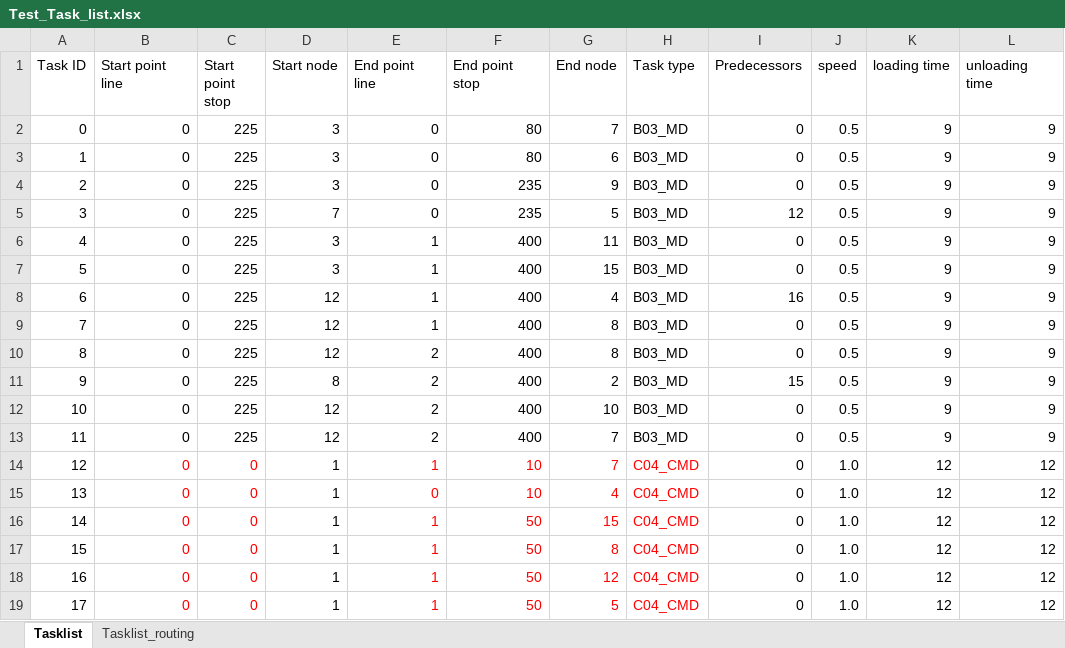
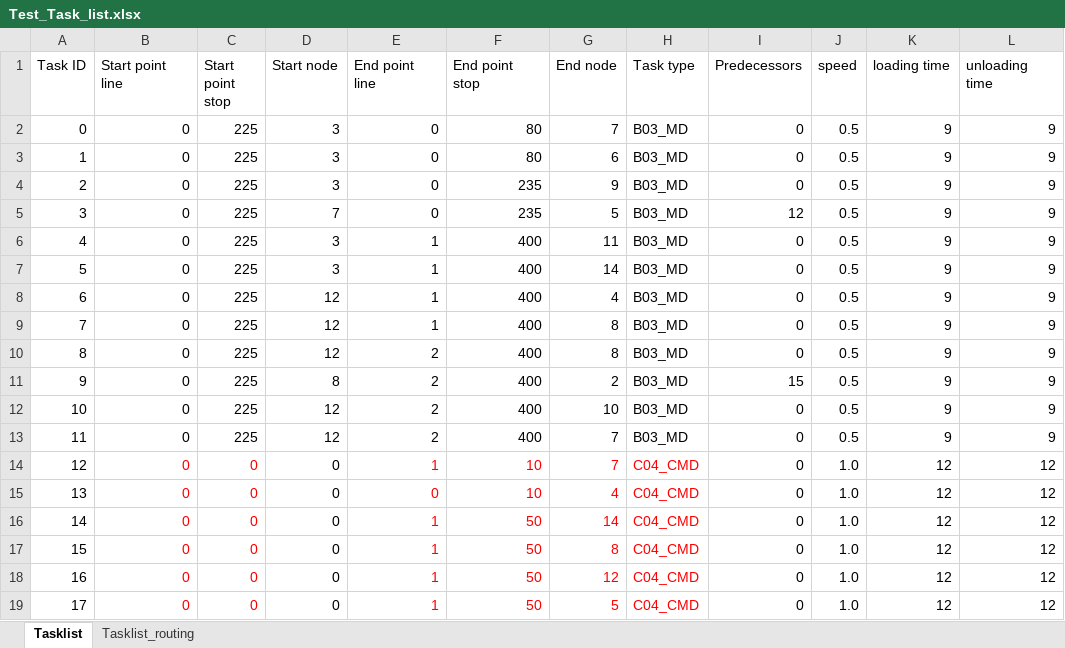
Before and after one commit to Rebecca-lee345/ACO_Example, an Excel workbook: Input data/Test_Task_list.xlsx, sheet Tasklist, drawn as a sheet; values as stored, in another font and other column widths than the file's, no borders; the diff names each change by its address in the sheet, - before the commit and + after, or states it on an @@ line.

Commit message:
Add files via upload

```diff
--- a/Input data/Test_Task_list.xlsx (sheet Tasklist)
+++ b/Input data/Test_Task_list.xlsx (sheet Tasklist)
-G7 (End node): 15
+G7 (End node): 14
-I8 (Predecessors): 16
+I8 (Predecessors): 0
-D14:D19 (Start node): 1
+D14:D19 (Start node): 0
-G16 (End node): 15
+G16 (End node): 14
```
Also changed, not shown: sheet Tasklist_routing.
